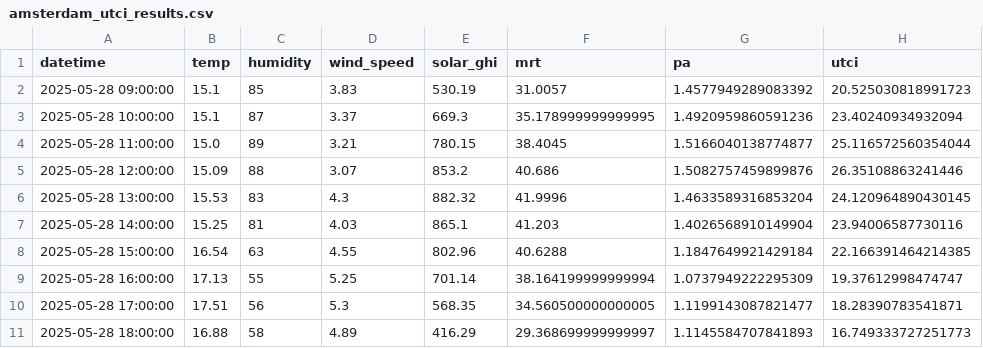
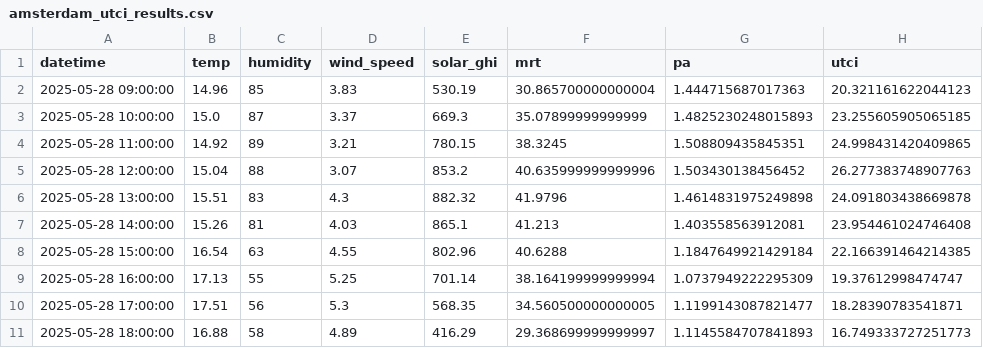
Before and after one commit to rachna-uva/heinecan, a CSV file: amsterdam_utci_results.csv, drawn as a sheet; only a part is shown.

```diff
--- a/amsterdam_utci_results.csv
+++ b/amsterdam_utci_results.csv
@@ -1,8 +1,8 @@
 datetime,temp,humidity,wind_speed,solar_ghi,mrt,pa,utci
-2025-05-28 09:00:00,15.1,85,3.83,530.19,31.0057,1.4577949289083392,20.525030818991723
-2025-05-28 10:00:00,15.1,87,3.37,669.3,35.178999999999995,1.4920959860591236,23.40240934932094
-2025-05-28 11:00:00,15.0,89,3.21,780.15,38.4045,1.5166040138774877,25.116572560354044
-2025-05-28 12:00:00,15.09,88,3.07,853.2,40.686,1.5082757459899876,26.35108863241446
-2025-05-28 13:00:00,15.53,83,4.3,882.32,41.9996,1.4633589316853204,24.120964890430145
-2025-05-28 14:00:00,15.25,81,4.03,865.1,41.203,1.4026568910149904,23.94006587730116
+2025-05-28 09:00:00,14.96,85,3.83,530.19,30.865700000000004,1.444715687017363,20.321161622044123
+2025-05-28 10:00:00,15.0,87,3.37,669.3,35.07899999999999,1.4825230248015893,23.255605905065185
+2025-05-28 11:00:00,14.92,89,3.21,780.15,38.3245,1.508809435845351,24.998431420409865
+2025-05-28 12:00:00,15.04,88,3.07,853.2,40.635999999999996,1.503430138456452,26.277383748907763
+2025-05-28 13:00:00,15.51,83,4.3,882.32,41.9796,1.4614831975249898,24.091803438669878
+2025-05-28 14:00:00,15.26,81,4.03,865.1,41.213,1.403558563912081,23.954461024746408
 2025-05-28 15:00:00,16.54,63,4.55,802.96,40.6288,1.1847649921429184,22.166391464214385
```
Also changed, not shown: amsterdam_utci_with_measures.csv, monterrey_utci_results.csv, 10 other files.
